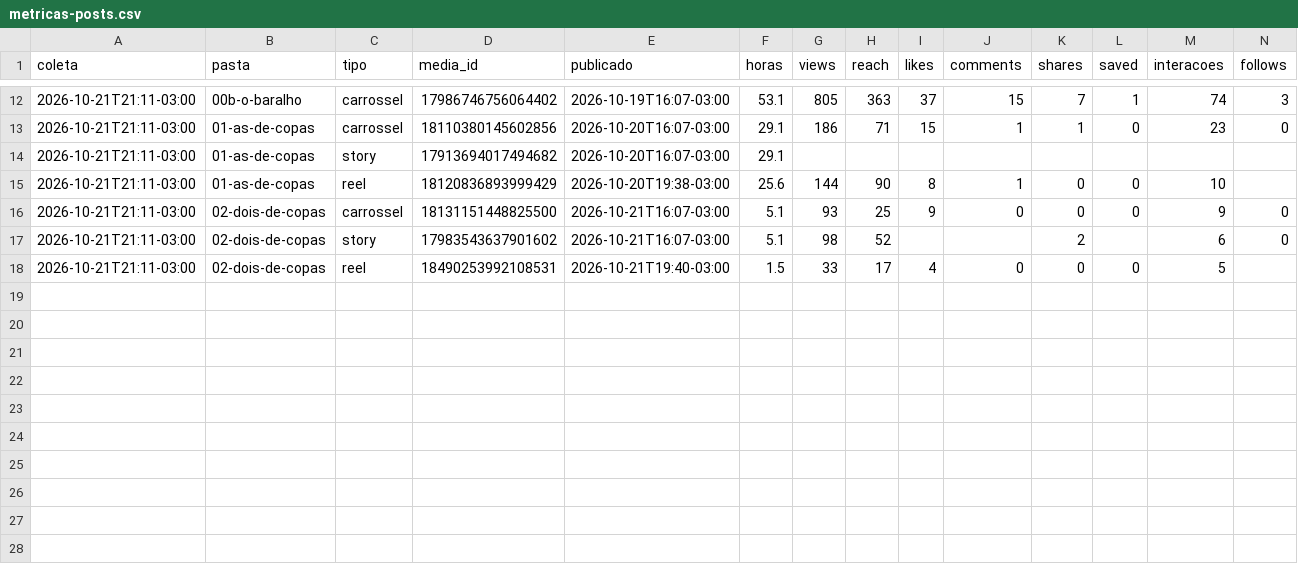
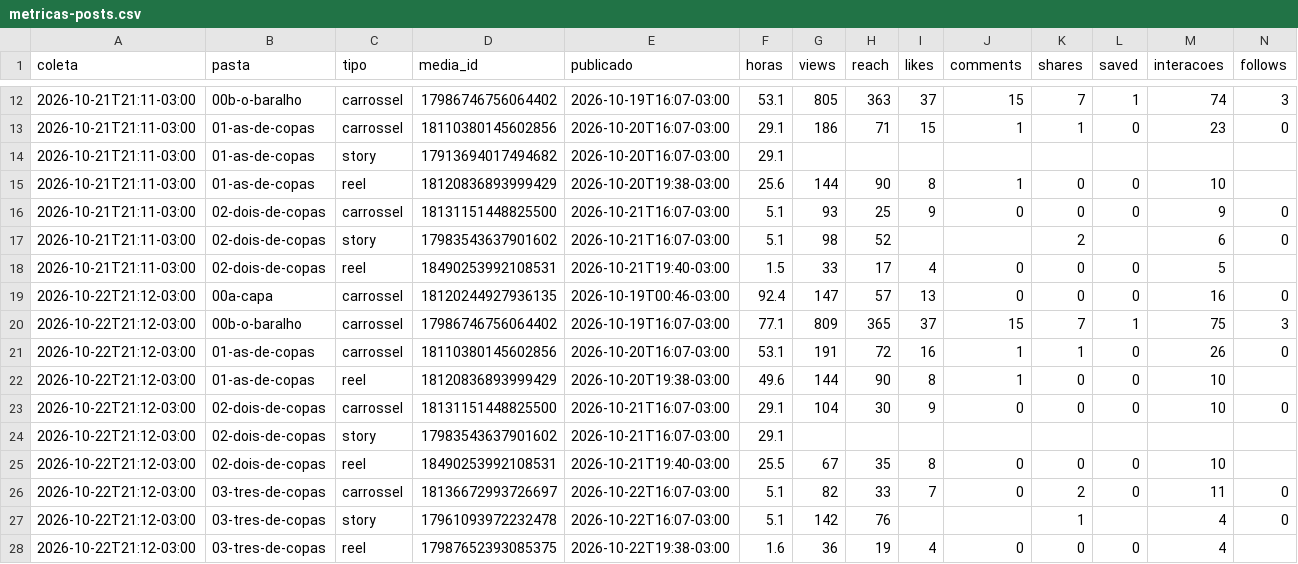
Before and after one commit to educorplucasmorais-svg/baralho-do-zeca, a CSV file: metricas-posts.csv, drawn as a sheet; only a part is shown, gaps mark what is left out; rows hold the shown columns only; the diff names each change by its address in the sheet, - before the commit and + after, or states it on an @@ line.

Commit message:
Metricas de 2026-10-23

```diff
--- a/metricas-posts.csv
+++ b/metricas-posts.csv
+row 19: 2026-10-22T21:12-03:00 | 00a-capa | carrossel | 18120244927936135 | 2026-10-19T00:46-03:00 | 92.4 | 147 | 57 | 13 | 0 | 0 | 0 | 16 | 0
+row 20: 2026-10-22T21:12-03:00 | 00b-o-baralho | carrossel | 17986746756064402 | 2026-10-19T16:07-03:00 | 77.1 | 809 | 365 | 37 | 15 | 7 | 1 | 75 | 3
+row 21: 2026-10-22T21:12-03:00 | 01-as-de-copas | carrossel | 18110380145602856 | 2026-10-20T16:07-03:00 | 53.1 | 191 | 72 | 16 | 1 | 1 | 0 | 26 | 0
+row 22: 2026-10-22T21:12-03:00 | 01-as-de-copas | reel | 18120836893999429 | 2026-10-20T19:38-03:00 | 49.6 | 144 | 90 | 8 | 1 | 0 | 0 | 10
+row 23: 2026-10-22T21:12-03:00 | 02-dois-de-copas | carrossel | 18131151448825500 | 2026-10-21T16:07-03:00 | 29.1 | 104 | 30 | 9 | 0 | 0 | 0 | 10 | 0
+row 24: 2026-10-22T21:12-03:00 | 02-dois-de-copas | story | 17983543637901602 | 2026-10-21T16:07-03:00 | 29.1
+row 25: 2026-10-22T21:12-03:00 | 02-dois-de-copas | reel | 18490253992108531 | 2026-10-21T19:40-03:00 | 25.5 | 67 | 35 | 8 | 0 | 0 | 0 | 10
+row 26: 2026-10-22T21:12-03:00 | 03-tres-de-copas | carrossel | 18136672993726697 | 2026-10-22T16:07-03:00 | 5.1 | 82 | 33 | 7 | 0 | 2 | 0 | 11 | 0
+row 27: 2026-10-22T21:12-03:00 | 03-tres-de-copas | story | 17961093972232478 | 2026-10-22T16:07-03:00 | 5.1 | 142 | 76 |  |  | 1 |  | 4 | 0
+row 28: 2026-10-22T21:12-03:00 | 03-tres-de-copas | reel | 17987652393085375 | 2026-10-22T19:38-03:00 | 1.6 | 36 | 19 | 4 | 0 | 0 | 0 | 4
```
Also changed, not shown: metricas-conta.csv, 2 other files.
